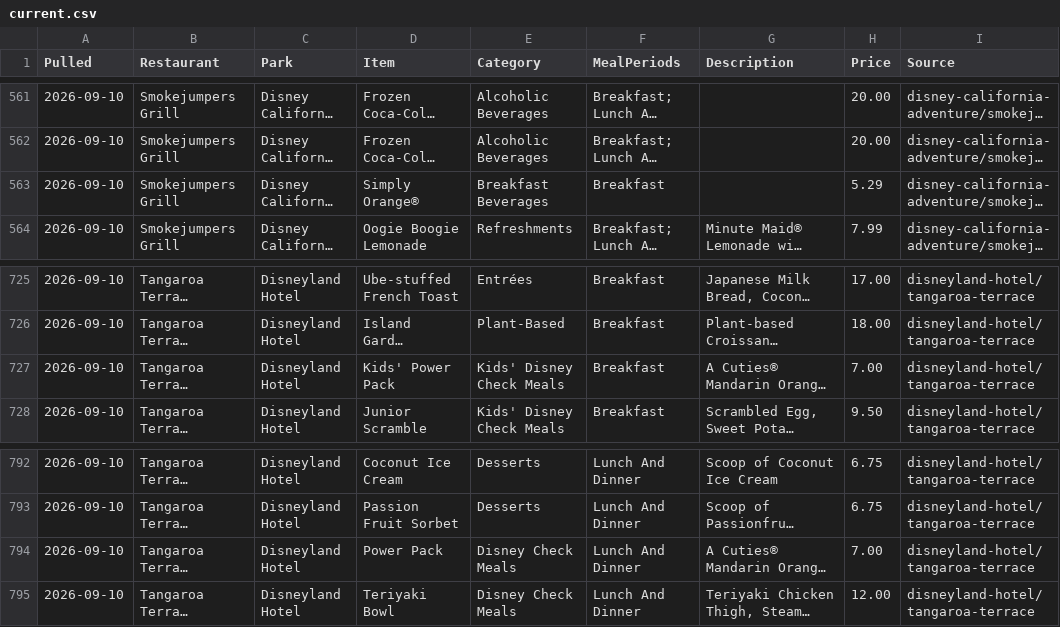
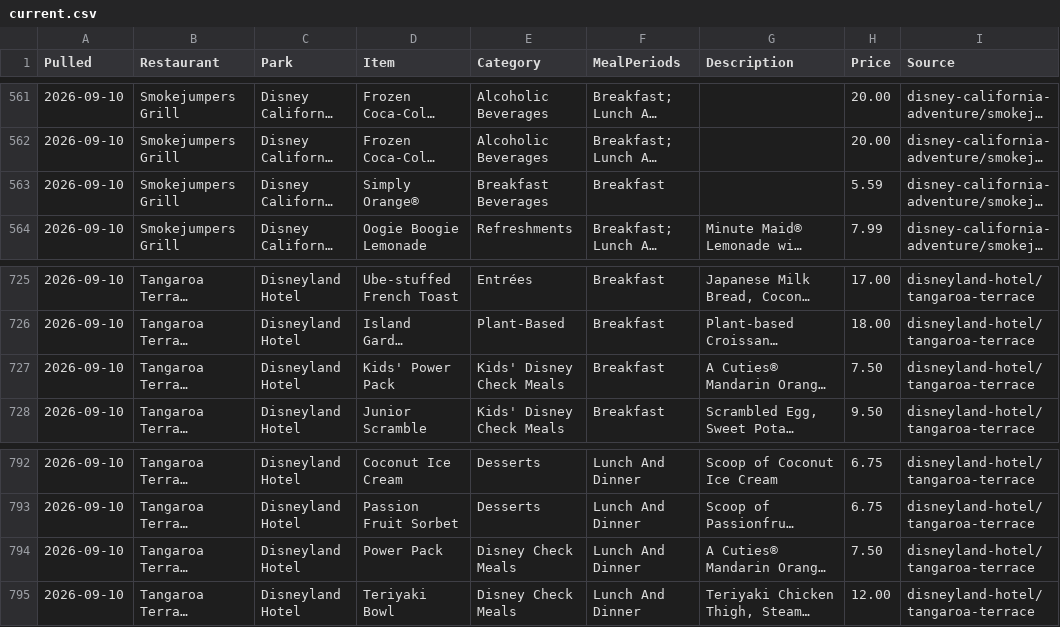
Before and after one commit to scoopdisney/disney-menu-watch, a CSV file: data/current.csv, drawn as a sheet; only a part is shown, gaps mark what is left out; long unchanged cells end in …; the diff covers the shown part only; the diff names each change by its address in the sheet, - before the commit and + after, or states it on an @@ line.

```diff
--- a/data/current.csv
+++ b/data/current.csv
-H563 (Price): 5.29
+H563 (Price): 5.59
-H727 (Price): 7.00
+H727 (Price): 7.50
-H794 (Price): 7.00
+H794 (Price): 7.50
```
Also changed, not shown: 8 edited cells elsewhere in this file, data/price-changes.csv.
